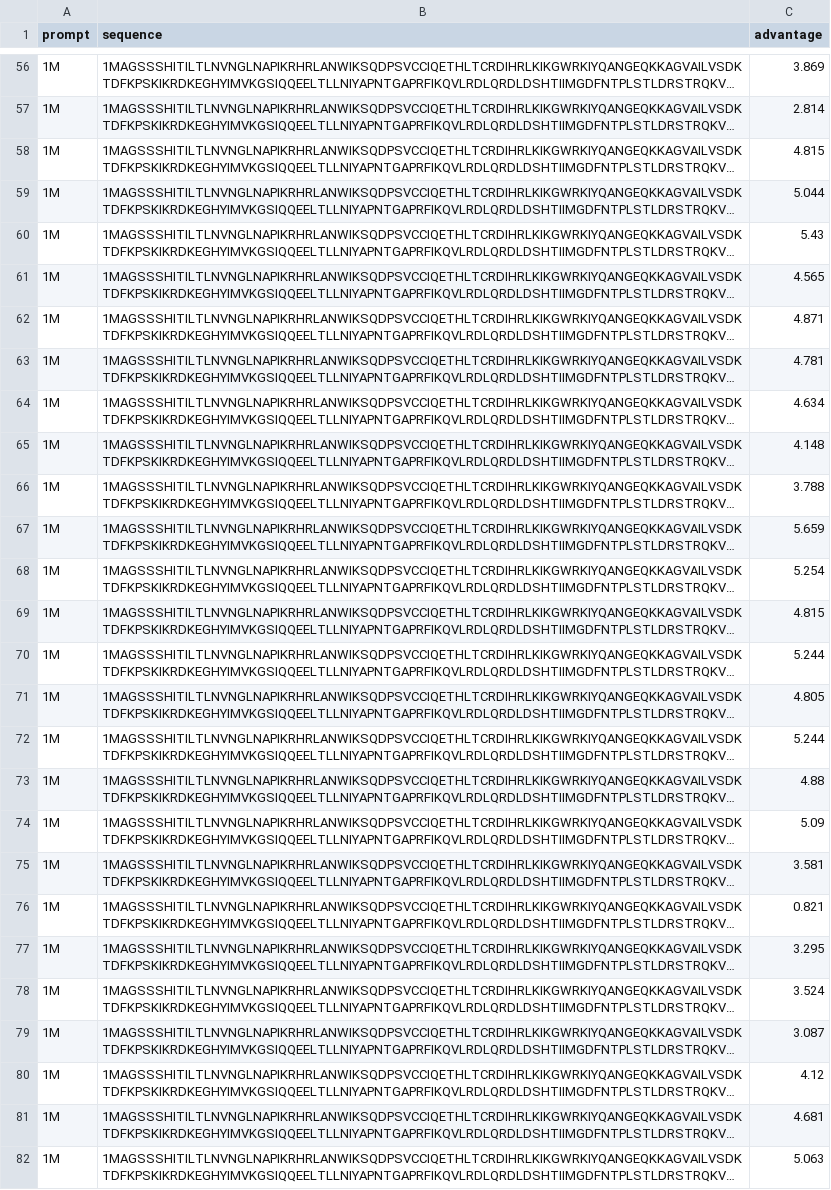
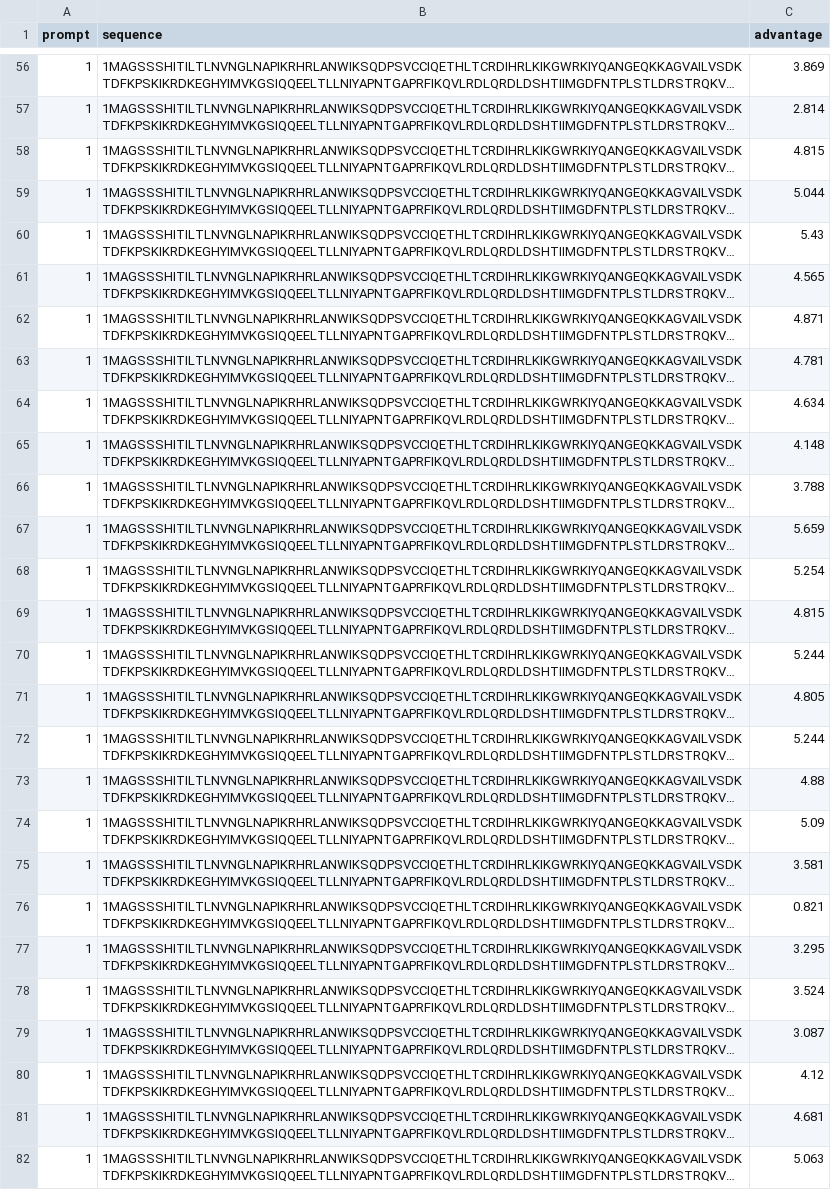
Before and after one commit to mariaartlle/ProtRL, a CSV file: LINE1/training_csv_FC.csv, drawn as a sheet; only a part is shown, gaps mark what is left out; long unchanged cells end in …; the diff covers the shown part only; the diff names each change by its address in the sheet, - before the commit and + after, or states it on an @@ line.

```diff
--- a/LINE1/training_csv_FC.csv
+++ b/LINE1/training_csv_FC.csv
-A56:A82 (prompt): 1M
+A56:A82 (prompt): 1
```
Also changed, not shown: 95 edited cells elsewhere in this file, 10 other files.
